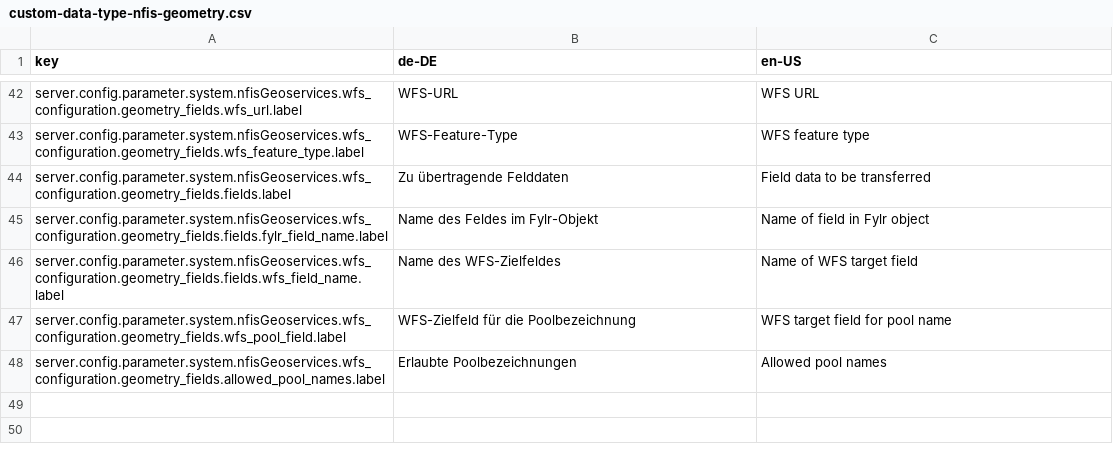
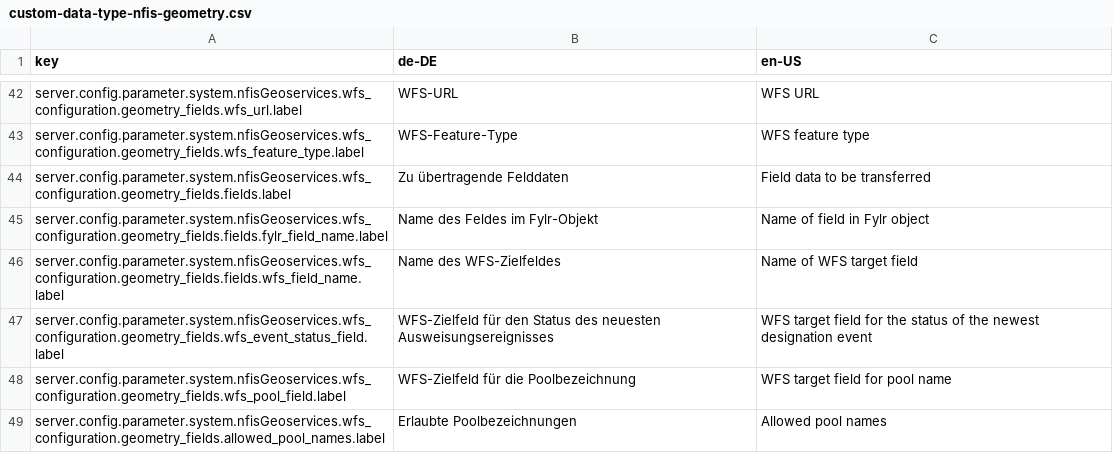
Before and after one commit to programmfabrik/fylr-plugin-custom-data-type-nfis-geometry, a CSV file: l10n/custom-data-type-nfis-geometry.csv, drawn as a sheet; only a part is shown, gaps mark what is left out; the diff names each change by its address in the sheet, - before the commit and + after, or states it on an @@ line.

Commit message:
Send status of newest designation event to WFS

```diff
--- a/l10n/custom-data-type-nfis-geometry.csv
+++ b/l10n/custom-data-type-nfis-geometry.csv
+row 47: server.config.parameter.system.nfisGeoservices.wfs_configuration.geometry_fields.wfs_event_status_field.label | WFS-Zielfeld für den Status des neuesten Ausweisungsereignisses | WFS target field for the status of the newest designation event
```
Also changed, not shown: 2 other files.
